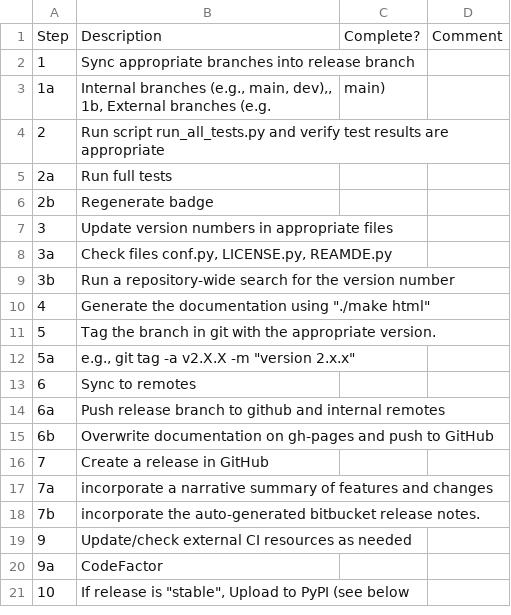
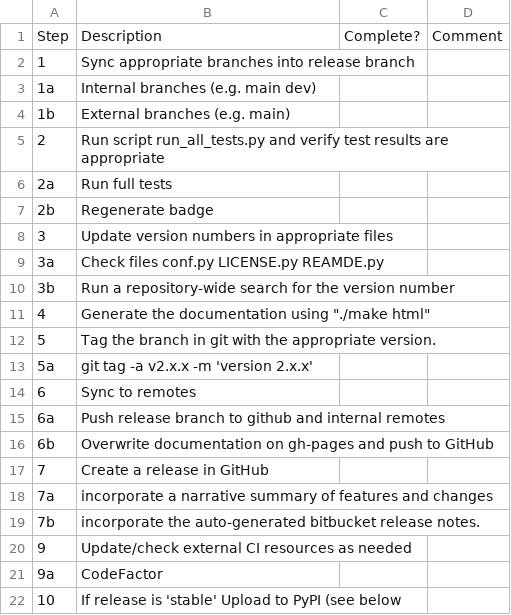
Before and after one commit to nasa/fmdtools, a CSV file: docs/release_checklist.csv, drawn as a sheet; addresses are those after the commit; ↵ is a line break in a cell; the diff names each change by its address in the sheet, - before the commit and + after, or states it on an @@ line.

Commit message:
Fixed release checklist
- now renders as desired

```diff
--- a/docs/release_checklist.csv
+++ b/docs/release_checklist.csv
-B3: Internal branches (e.g., main, dev),, ↵ 1b, External branches (e.g.
+B3: Internal branches (e.g. main dev)
-C3: main)
+C3: (empty)
+row 4: 1b | External branches (e.g. main)
-B9: Check files conf.py, LICENSE.py, REAMDE.py
+B9: Check files conf.py LICENSE.py REAMDE.py
-B13: e.g., git tag -a v2.X.X -m "version 2.x.x"
+B13: git tag -a v2.x.x -m 'version 2.x.x'
-B22: …release is "stable", Upload to…
+B22: …release is 'stable' Upload to…
```
